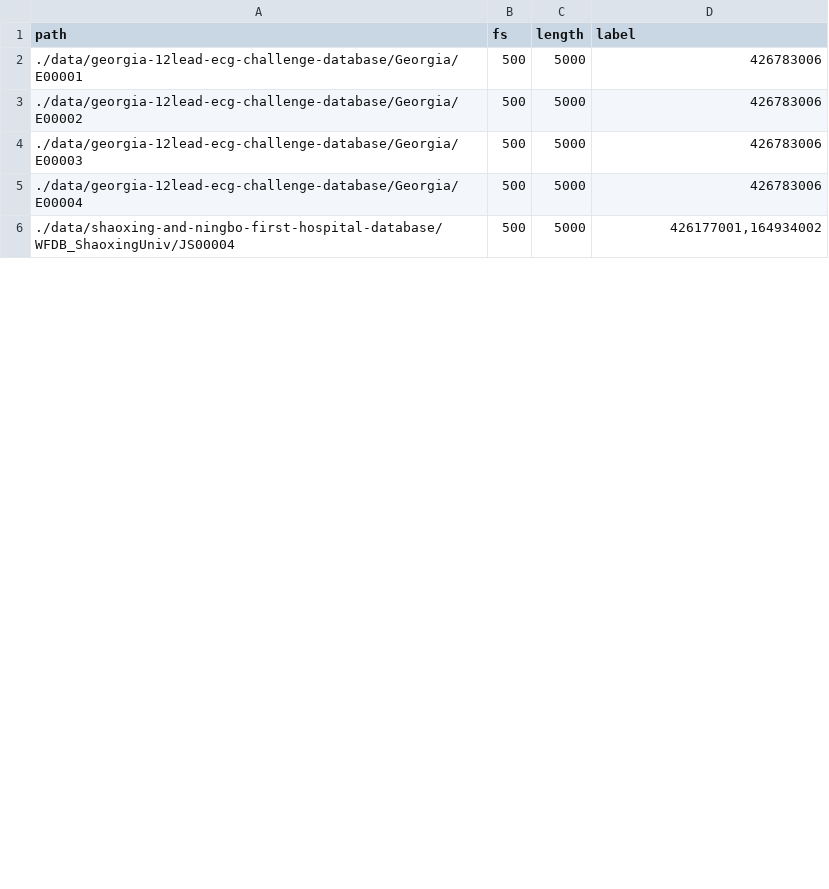
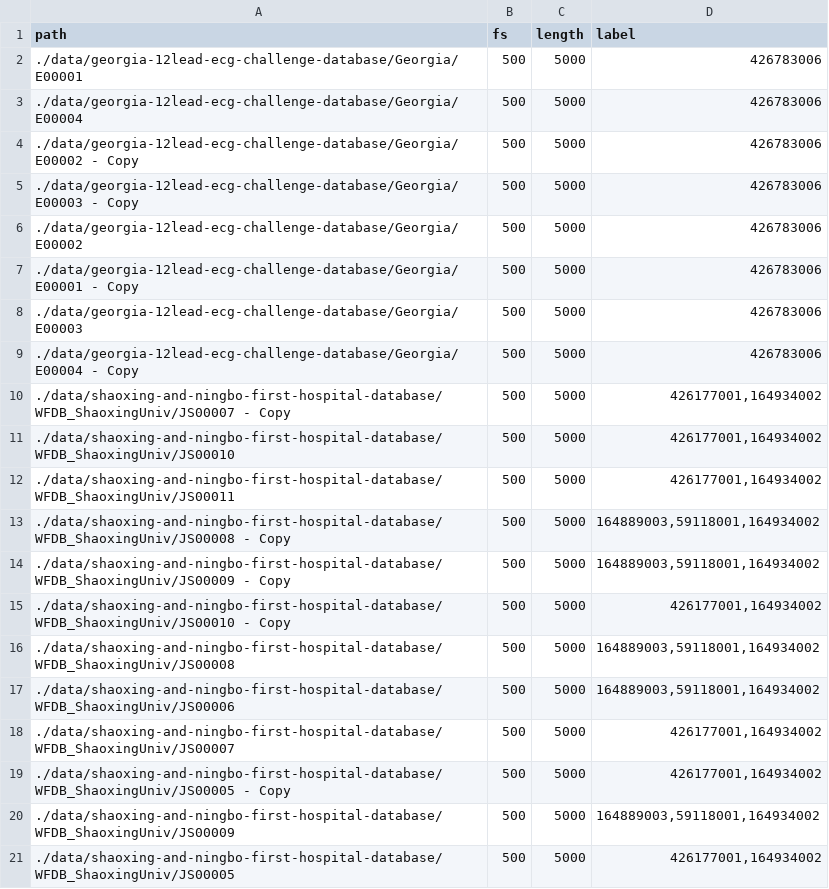
Before and after one commit to quocnguyenx43/ecg-pretraining, a CSV file: data/index.csv, drawn as a sheet; only a part is shown; the shorter side is filled out with more unchanged rows; the diff covers the shown part only.

```diff
--- a/data/index.csv
+++ b/data/index.csv
@@ -2,4 +2,20 @@ path,fs,length,label
 ./data/georgia-12lead-ecg-challenge-database/Georgia/E00001,500,5000,426783006
+./data/georgia-12lead-ecg-challenge-database/Georgia/E00004,500,5000,426783006
+./data/georgia-12lead-ecg-challenge-database/Georgia/E00002 - Copy,500,5000,426783006
+./data/georgia-12lead-ecg-challenge-database/Georgia/E00003 - Copy,500,5000,426783006
 ./data/georgia-12lead-ecg-challenge-database/Georgia/E00002,500,5000,426783006
+./data/georgia-12lead-ecg-challenge-database/Georgia/E00001 - Copy,500,5000,426783006
 ./data/georgia-12lead-ecg-challenge-database/Georgia/E00003,500,5000,426783006
-./data/georgia-12lead-ecg-challenge-database/Georgia/E00004,500,5000,426783006
+./data/georgia-12lead-ecg-challenge-database/Georgia/E00004 - Copy,500,5000,426783006
+./data/shaoxing-and-ningbo-first-hospital-database/WFDB_ShaoxingUniv/JS00007 - Copy,500,5000,"426177001,164934002"
+./data/shaoxing-and-ningbo-first-hospital-database/WFDB_ShaoxingUniv/JS00010,500,5000,"426177001,164934002"
+./data/shaoxing-and-ningbo-first-hospital-database/WFDB_ShaoxingUniv/JS00011,500,5000,"426177001,164934002"
+./data/shaoxing-and-ningbo-first-hospital-database/WFDB_ShaoxingUniv/JS00008 - Copy,500,5000,"164889003,59118001,164934002"
+./data/shaoxing-and-ningbo-first-hospital-database/WFDB_ShaoxingUniv/JS00009 - Copy,500,5000,"164889003,59118001,164934002"
+./data/shaoxing-and-ningbo-first-hospital-database/WFDB_ShaoxingUniv/JS00010 - Copy,500,5000,"426177001,164934002"
+./data/shaoxing-and-ningbo-first-hospital-database/WFDB_ShaoxingUniv/JS00008,500,5000,"164889003,59118001,164934002"
+./data/shaoxing-and-ningbo-first-hospital-database/WFDB_ShaoxingUniv/JS00006,500,5000,"164889003,59118001,164934002"
+./data/shaoxing-and-ningbo-first-hospital-database/WFDB_ShaoxingUniv/JS00007,500,5000,"426177001,164934002"
+./data/shaoxing-and-ningbo-first-hospital-database/WFDB_ShaoxingUniv/JS00005 - Copy,500,5000,"426177001,164934002"
+./data/shaoxing-and-ningbo-first-hospital-database/WFDB_ShaoxingUniv/JS00009,500,5000,"164889003,59118001,164934002"
+./data/shaoxing-and-ningbo-first-hospital-database/WFDB_ShaoxingUniv/JS00005,500,5000,"426177001,164934002"
```
Also changed, not shown: 8 added rows and 3 edited cells elsewhere in this file, 49 other files.
